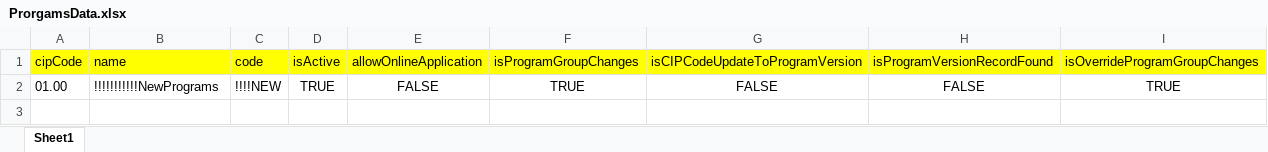
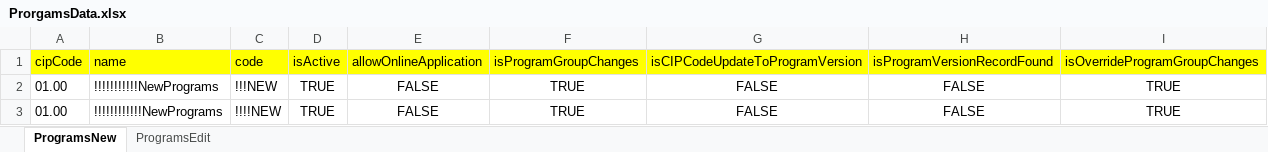
Before and after one commit to Gopalkrishnan45/APIAutomationRestAssured, an Excel workbook: target/classes/TestDataFromExcel/ProrgamsData.xlsx, sheet ProgramsNew, drawn as a sheet; values as stored, in another font and other column widths than the file's, no borders; addresses are those after the commit; the diff names each change by its address in the sheet, - before the commit and + after, or states it on an @@ line.

```diff
--- a/target/classes/TestDataFromExcel/ProrgamsData.xlsx (sheet ProgramsNew)
+++ b/target/classes/TestDataFromExcel/ProrgamsData.xlsx (sheet ProgramsNew)
-sheet tab: Sheet1
+sheet tab: ProgramsNew
+sheet tab: ProgramsEdit
+row 2: 01.00 | !!!!!!!!!!!NewPrograms | !!!NEW | TRUE | FALSE | TRUE | FALSE | FALSE | TRUE
-B3 (name): !!!!!!!!!!!NewPrograms
+B3 (name): !!!!!!!!!!!!NewPrograms
```
Also changed, not shown: src/main/java/TestDataFromExcel/ProrgamsData.xlsx, 51 other files.
